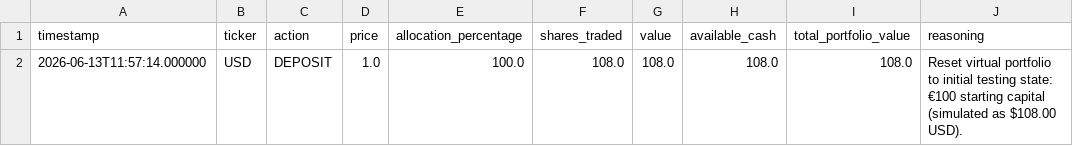
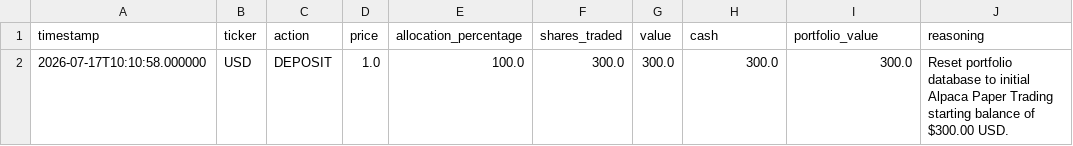
Before and after one commit to Rodri10990/el-bot-de-las-finanzas, a CSV file: history.csv, drawn as a sheet.

```diff
--- a/history.csv
+++ b/history.csv
@@ -1,2 +1,2 @@
-timestamp,ticker,action,price,allocation_percentage,shares_traded,value,available_cash,total_portfolio_value,reasoning
-2026-06-13T11:57:14.000000,USD,DEPOSIT,1.0,100.0,108.0,108.0,108.0,108.0,"Reset virtual portfolio to initial testing state: €100 starting capital (simulated as $108.00 USD)."
+timestamp,ticker,action,price,allocation_percentage,shares_traded,value,cash,portfolio_value,reasoning
+2026-07-17T10:10:58.000000,USD,DEPOSIT,1.0,100.0,300.0,300.0,300.0,300.0,Reset portfolio database to initial Alpaca Paper Trading starting balance of $300.00 USD.
```
Also changed, not shown: 2 other files.
